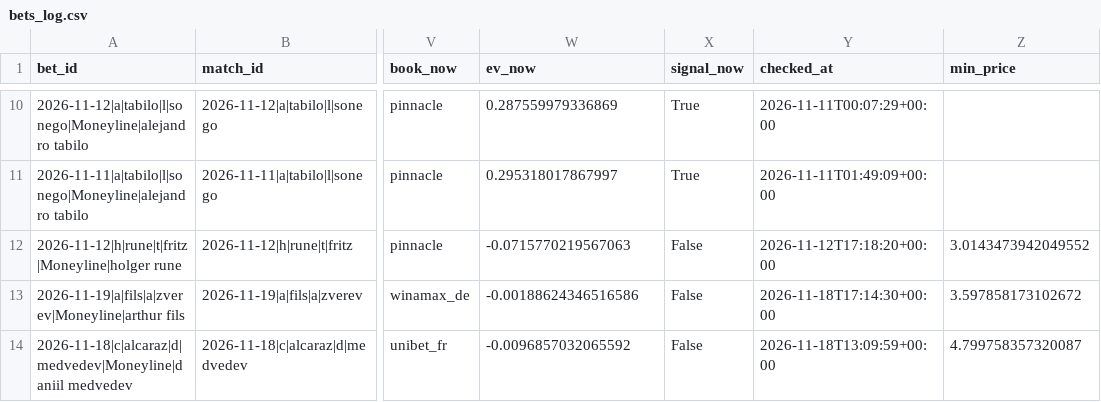
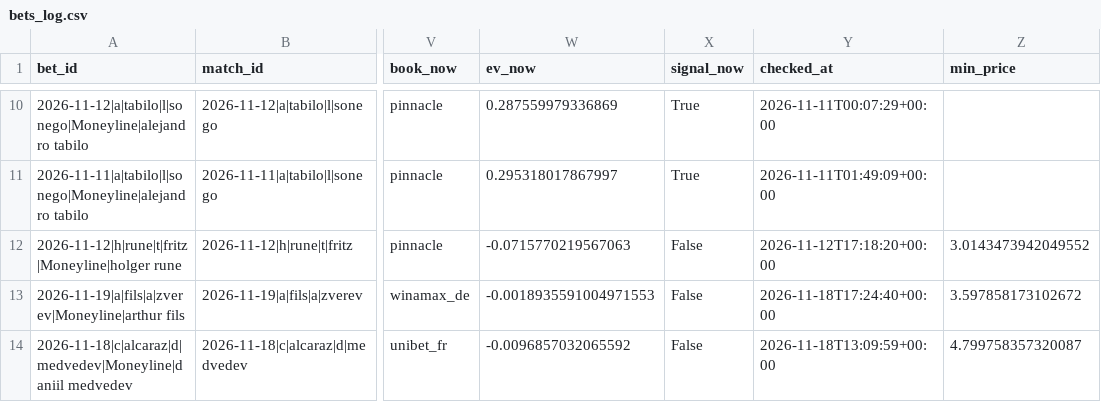
Before and after one commit to Nickan-ShabanNejad/Tennis-Probabilistic-Modelling, a CSV file: data/predictions/bets_log.csv, drawn as a sheet; only a part is shown, gaps mark what is left out; the diff names each change by its address in the sheet, - before the commit and + after, or states it on an @@ line.

```diff
--- a/data/predictions/bets_log.csv
+++ b/data/predictions/bets_log.csv
-W13 (ev_now): -0.00188624346516586
+W13 (ev_now): -0.0018935591004971553
-Y13 (checked_at): 2026-11-18T17:14:30+00:00
+Y13 (checked_at): 2026-11-18T17:24:40+00:00
```
Also changed, not shown: data/predictions/predictions_log.csv, 1 other file.
